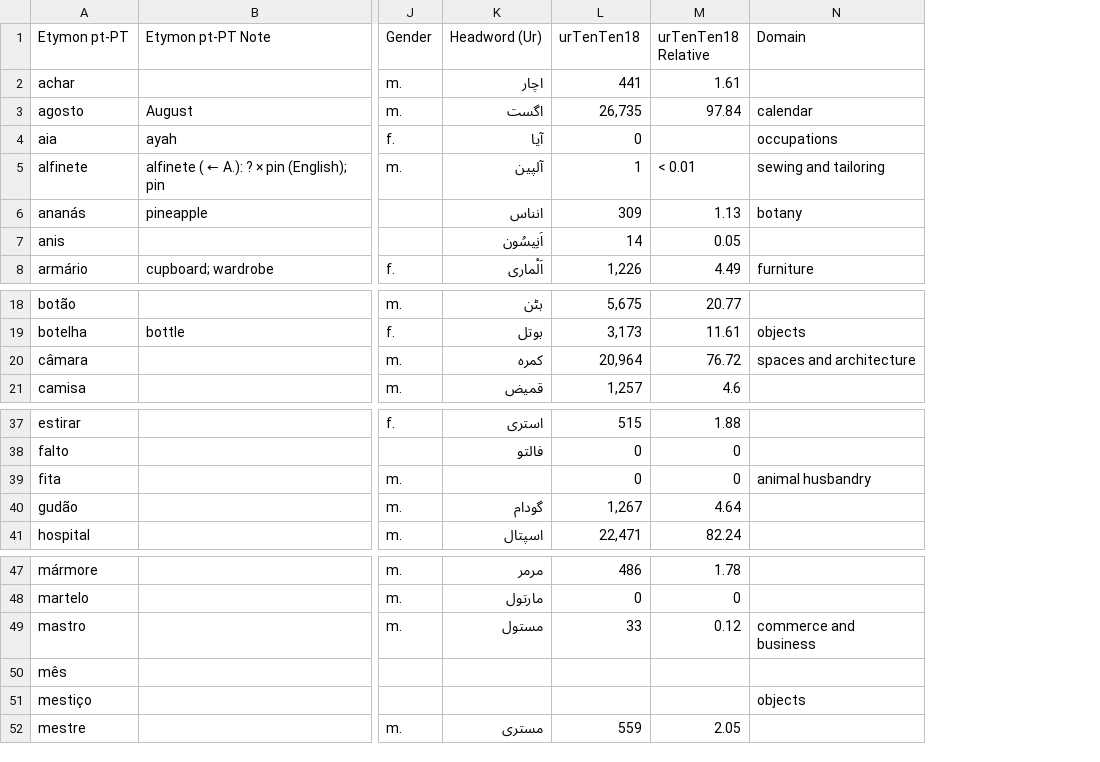
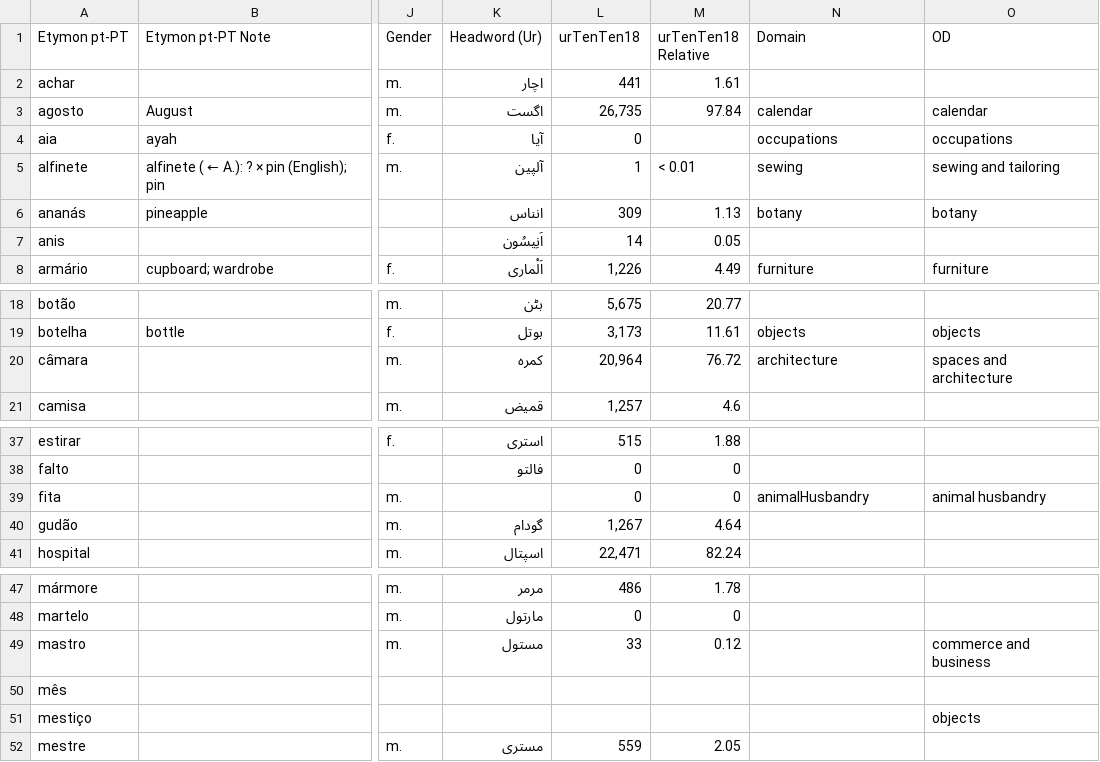
Before and after one commit to anasfkhan81/chamuca, a TSV file: SimpleUrdu.tsv, drawn as a sheet; only a part is shown, gaps mark what is left out; the diff names each change by its address in the sheet, - before the commit and + after, or states it on an @@ line.

```diff
--- a/SimpleUrdu.tsv
+++ b/SimpleUrdu.tsv
+column O (OD), rows 3-8: calendar | occupations | sewing and tailoring | botany |  | furniture; rows 19-20: objects | spaces and architecture; row 39: animal husbandry; rows 49-51: commerce and business |  | objects
-N5 (Domain): sewing and tailoring
+N5 (Domain): sewing
-N20 (Domain): spaces and architecture
+N20 (Domain): architecture
-N39 (Domain): animal husbandry
+N39 (Domain): animalHusbandry
-N49 (Domain): commerce and business
+N49 (Domain): (empty)
-N51 (Domain): objects
+N51 (Domain): (empty)
```
Also changed, not shown: 8 other files.
